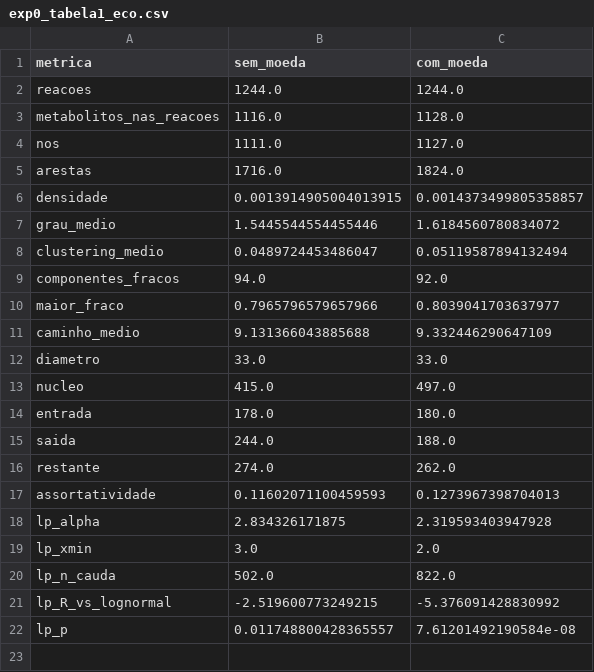
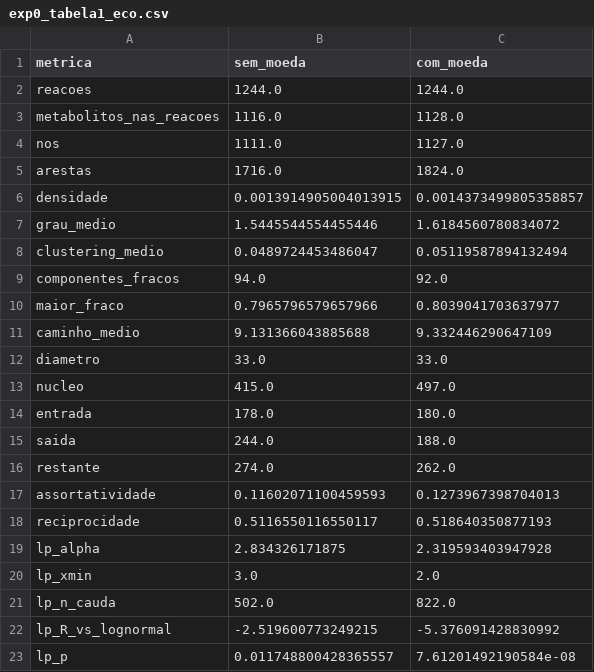
Before and after one commit to Rafael-N-A/Redes_Complexas, a CSV file: rede-metabolica/resultados/tabelas/exp0_tabela1_eco.csv, drawn as a sheet; the diff names each change by its address in the sheet, - before the commit and + after, or states it on an @@ line.

Commit message:
Codigo completo + executar tudo (resultados)

```diff
--- a/rede-metabolica/resultados/tabelas/exp0_tabela1_eco.csv
+++ b/rede-metabolica/resultados/tabelas/exp0_tabela1_eco.csv
+row 18: reciprocidade | 0.5116550116550117 | 0.518640350877193
```
Also changed, not shown: rede-metabolica/resultados/tabelas/exp0_tabela1_eco_com_moeda.csv, rede-metabolica/resultados/tabelas/exp0_tabela1_eco_sem_moeda.csv, 21 other files.
